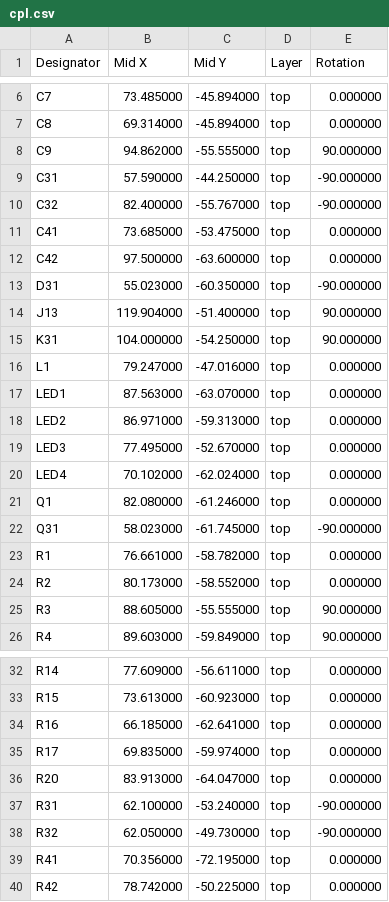
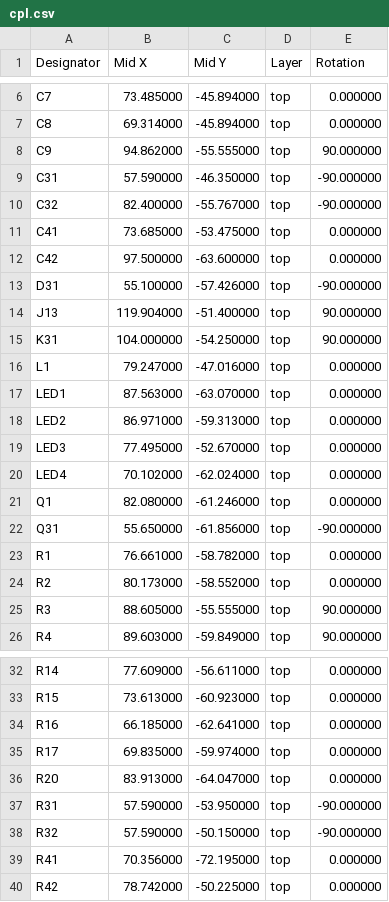
Before and after one commit to n416/katanori, a CSV file: hardware/pcb/katanori61/fab/cpl.csv, drawn as a sheet; only a part is shown, gaps mark what is left out.

```diff
--- a/hardware/pcb/katanori61/fab/cpl.csv
+++ b/hardware/pcb/katanori61/fab/cpl.csv
@@ -8,3 +8,3 @@ C8,69.314000,-45.894000,top,0.000000
 C9,94.862000,-55.555000,top,90.000000
-C31,57.590000,-44.250000,top,-90.000000
+C31,57.590000,-46.350000,top,-90.000000
 C32,82.400000,-55.767000,top,-90.000000
@@ -12,3 +12,3 @@ C41,73.685000,-53.475000,top,0.000000
 C42,97.500000,-63.600000,top,0.000000
-D31,55.023000,-60.350000,top,-90.000000
+D31,55.100000,-57.426000,top,-90.000000
 J13,119.904000,-51.400000,top,90.000000
@@ -21,3 +21,3 @@ LED4,70.102000,-62.024000,top,0.000000
 Q1,82.080000,-61.246000,top,0.000000
-Q31,58.023000,-61.745000,top,-90.000000
+Q31,55.650000,-61.856000,top,-90.000000
 R1,76.661000,-58.782000,top,0.000000
@@ -36,4 +36,4 @@ R17,69.835000,-59.974000,top,0.000000
 R20,83.913000,-64.047000,top,0.000000
-R31,62.100000,-53.240000,top,-90.000000
-R32,62.050000,-49.730000,top,-90.000000
+R31,57.590000,-53.950000,top,-90.000000
+R32,57.590000,-50.150000,top,-90.000000
 R41,70.356000,-72.195000,top,0.000000
```
Also changed, not shown: 24 other files.
